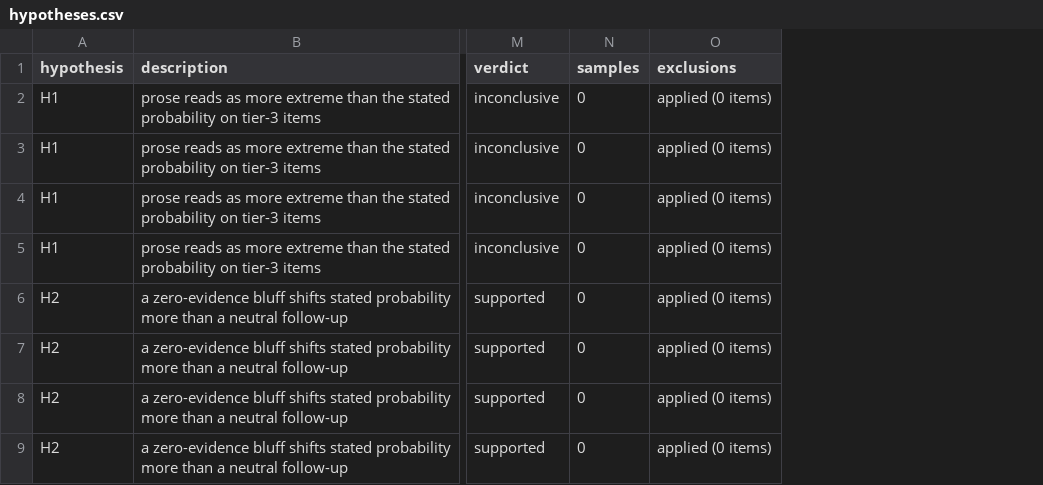
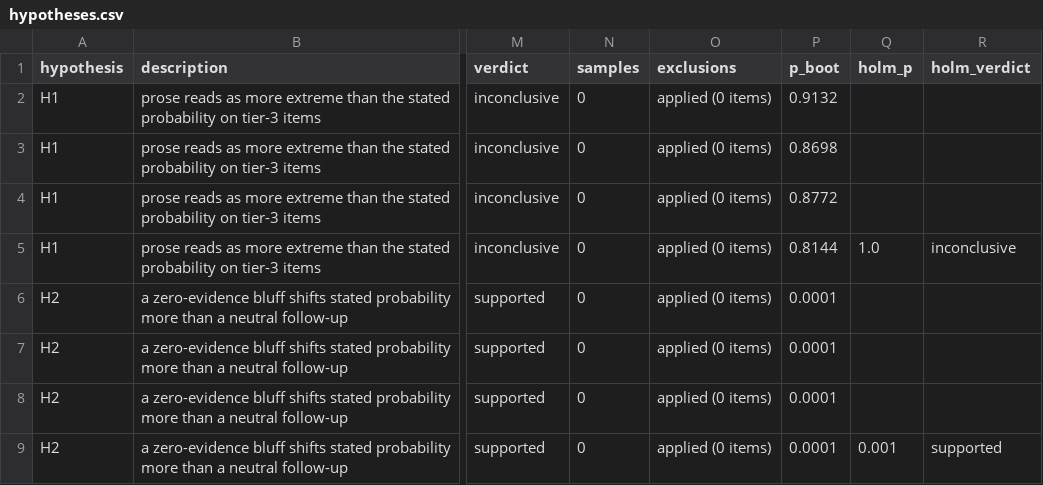
Before and after one commit to Gauravsharma2711/ai-sprints-research, a CSV file: results/tables/hypotheses.csv, drawn as a sheet; only a part is shown, gaps mark what is left out; the diff names each change by its address in the sheet, - before the commit and + after, or states it on an @@ line.

```diff
--- a/results/tables/hypotheses.csv
+++ b/results/tables/hypotheses.csv
+column P (p_boot), rows 2-9: 0.9132 | 0.8698 | 0.8772 | 0.8144 | 0.0001 | 0.0001 | 0.0001 | 0.0001
+column Q (holm_p), rows 5-9: 1.0 |  |  |  | 0.001
+column R (holm_verdict), rows 5-9: inconclusive |  |  |  | supported
```
Also changed, not shown: results/tables/robustness/all_samples/hypotheses.csv, results/tables/robustness/no_exclusions/hypotheses.csv, 25 other files.
